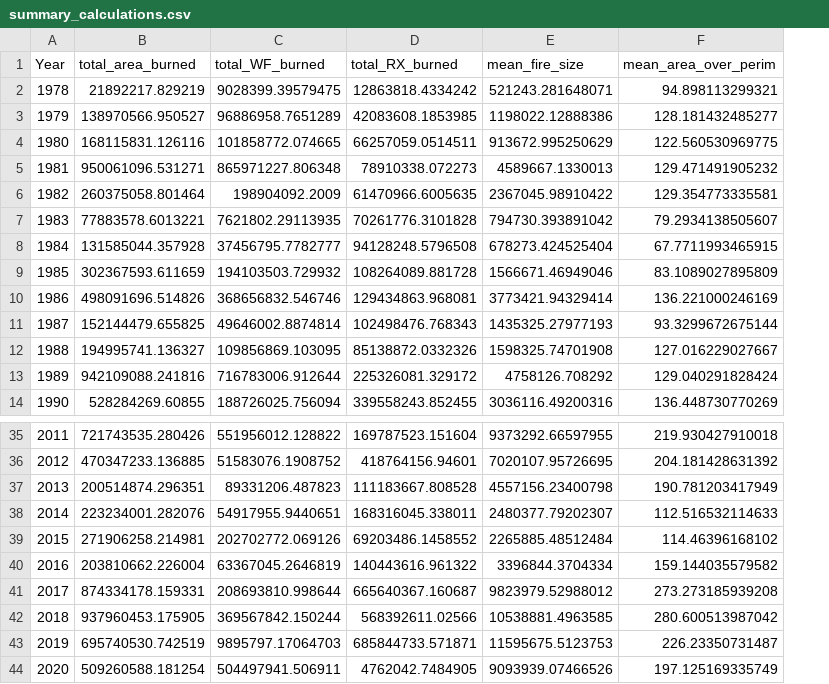
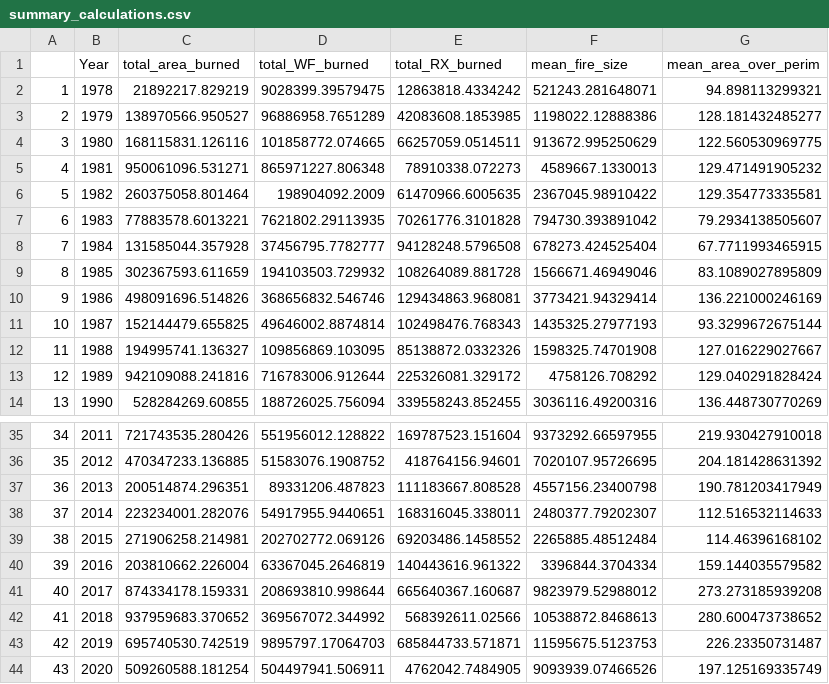
Before and after one commit to Malone-Disturbance-Ecology-Lab/ENP_app, a CSV file: data/summary_calculations.csv, drawn as a sheet; only a part is shown, gaps mark what is left out; addresses are those after the commit; the diff names each change by its address in the sheet, - before the commit and + after, or states it on an @@ line.

Commit message:
feat: updated summary_calculations.csv

```diff
--- a/data/summary_calculations.csv
+++ b/data/summary_calculations.csv
+column A, rows 2-14: 1 | 2 | 3 | 4 | 5 | 6 | 7 | 8 | 9 | 10 | 11 | 12 | 13; rows 35-44: 34 | 35 | 36 | 37 | 38 | 39 | 40 | 41 | 42 | 43
-C42 (total_area_burned): 937960453.175905
+C42 (total_area_burned): 937959683.370652
-D42 (total_WF_burned): 369567842.150244
+D42 (total_WF_burned): 369567072.344992
-F42 (mean_fire_size): 10538881.4963585
+F42 (mean_fire_size): 10538872.8468613
-G42 (mean_area_over_perim): 280.600513987042
+G42 (mean_area_over_perim): 280.600473738652
```
